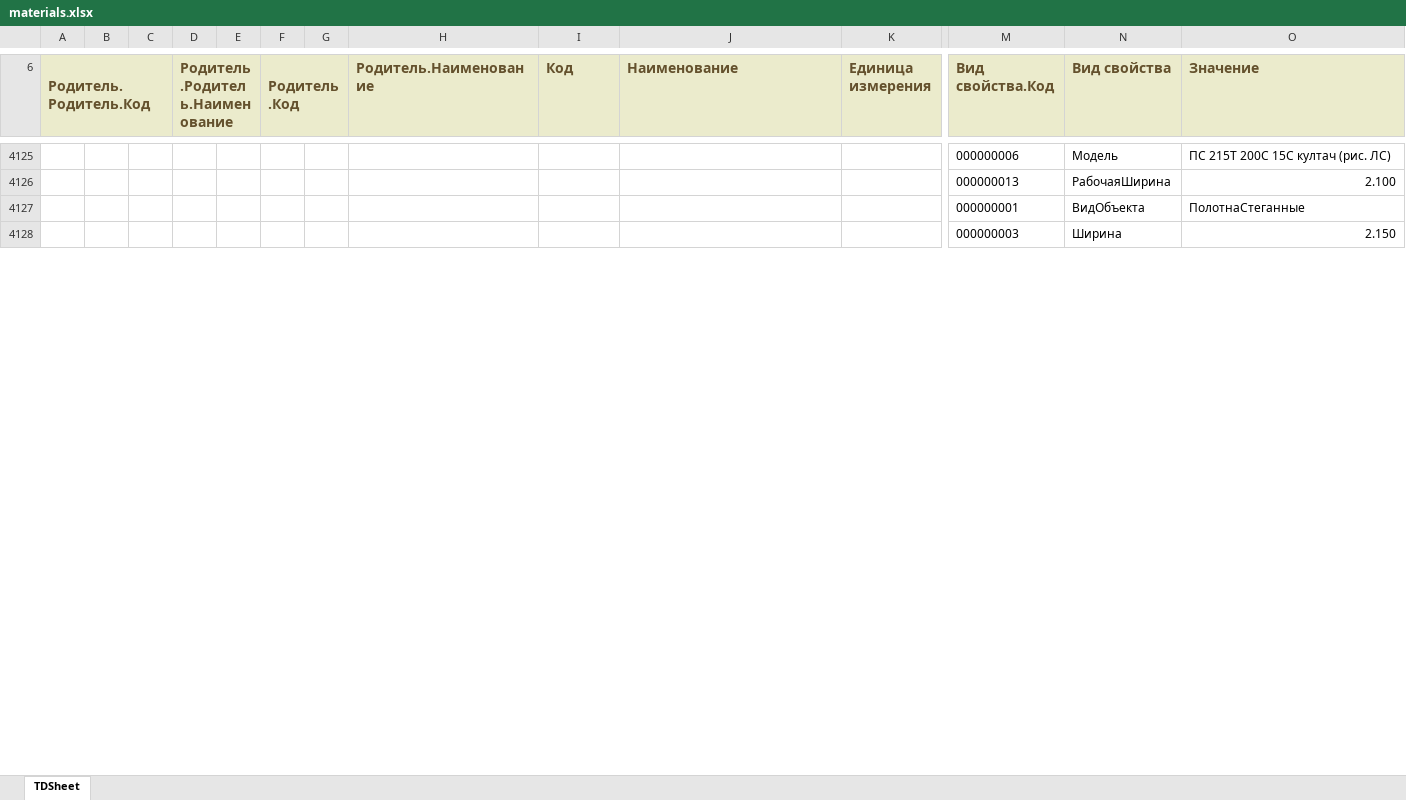
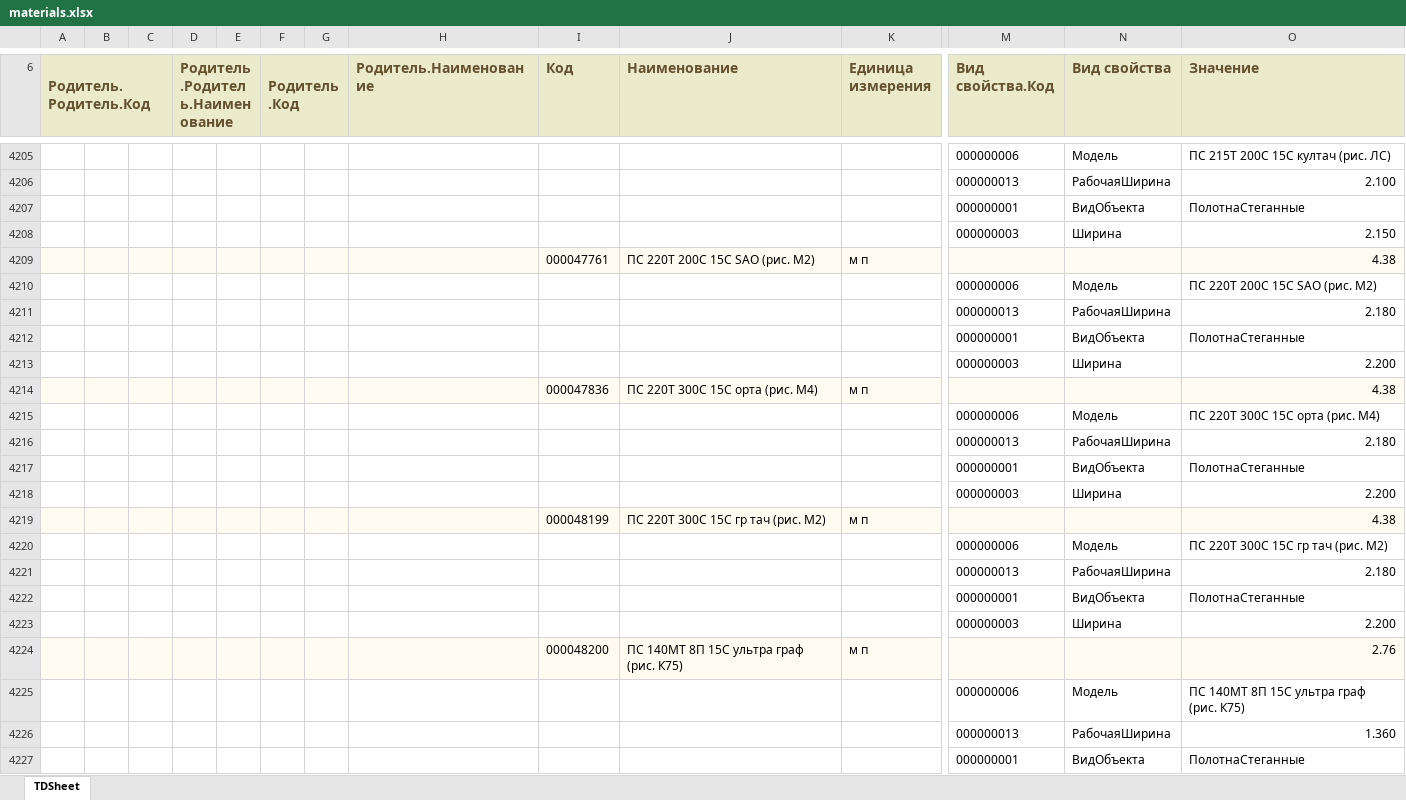
Before and after one commit to AlexRomanych/vegas-convert, an Excel workbook: storage/app/1c_imports/materials.xlsx, sheet TDSheet, drawn as a sheet; only a part is shown, gaps mark what is left out; values as stored, in another font and other column widths than the file's, no borders; charts and pictures not drawn; rows hold the shown columns only; the diff covers the shown part only; the diff names each change by its address in the sheet, - before the commit and + after, or states it on an @@ line.

```diff
--- a/storage/app/1c_imports/materials.xlsx (sheet TDSheet)
+++ b/storage/app/1c_imports/materials.xlsx (sheet TDSheet)
+row 4209:  |  |  |  |  |  |  |  | 000047761 | ПС 220Т 200С 15С SAO (рис. М2) | м п |  |  | 4.38
+row 4210:  |  |  |  |  |  |  |  |  |  |  | 000000006 | Модель | ПС 220Т 200С 15С SAO (рис. М2)
+row 4211:  |  |  |  |  |  |  |  |  |  |  | 000000013 | РабочаяШирина | 2.180
@@ row 3877 moved to row 4212: 000000001 @@
+row 4213:  |  |  |  |  |  |  |  |  |  |  | 000000003 | Ширина | 2.200
+row 4214:  |  |  |  |  |  |  |  | 000047836 | ПС 220Т 300С 15С орта (рис. М4) | м п |  |  | 4.38
+row 4215:  |  |  |  |  |  |  |  |  |  |  | 000000006 | Модель | ПС 220Т 300С 15С орта (рис. М4)
+row 4216:  |  |  |  |  |  |  |  |  |  |  | 000000013 | РабочаяШирина | 2.180
@@ row 4067 moved to row 4217: 000000001 @@
+row 4218:  |  |  |  |  |  |  |  |  |  |  | 000000003 | Ширина | 2.200
+row 4219:  |  |  |  |  |  |  |  | 000048199 | ПС 220Т 300С 15С гр тач (рис. М2) | м п |  |  | 4.38
+row 4220:  |  |  |  |  |  |  |  |  |  |  | 000000006 | Модель | ПС 220Т 300С 15С гр тач (рис. М2)
+row 4221:  |  |  |  |  |  |  |  |  |  |  | 000000013 | РабочаяШирина | 2.180
+row 4222:  |  |  |  |  |  |  |  |  |  |  | 000000001 | ВидОбъекта | ПолотнаСтеганные
+row 4223:  |  |  |  |  |  |  |  |  |  |  | 000000003 | Ширина | 2.200
+row 4224:  |  |  |  |  |  |  |  | 000048200 | ПС 140МТ 8П 15С ультра граф (рис. К75) | м п |  |  | 2.76
+row 4225:  |  |  |  |  |  |  |  |  |  |  | 000000006 | Модель | ПС 140МТ 8П 15С ультра граф (рис. К75)
+row 4226:  |  |  |  |  |  |  |  |  |  |  | 000000013 | РабочаяШирина | 1.360
+row 4227:  |  |  |  |  |  |  |  |  |  |  | 000000001 | ВидОбъекта | ПолотнаСтеганные
```
Also changed, not shown: 437 added rows, 71 removed rows, 40 moved rows, 56 edited cells and cell formats elsewhere in this sheet, storage/app/1c_imports/models.xlsx, storage/app/1c_imports/procedures.xlsx, 9 other files.
